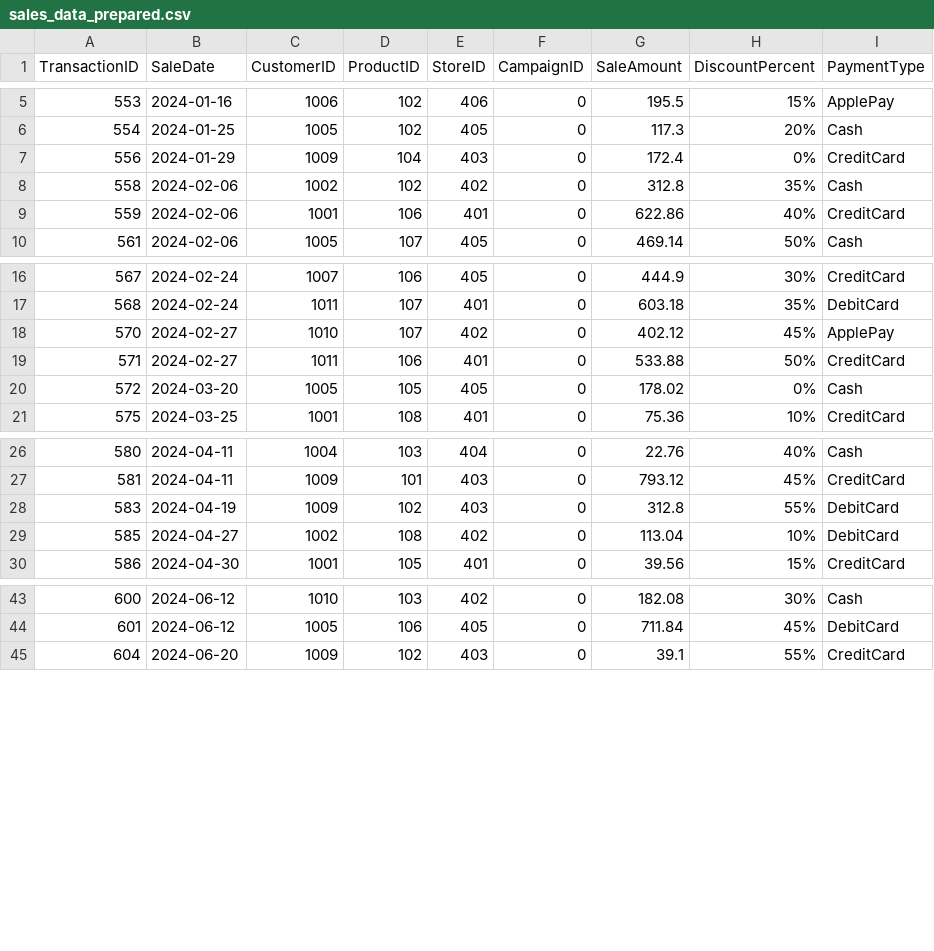
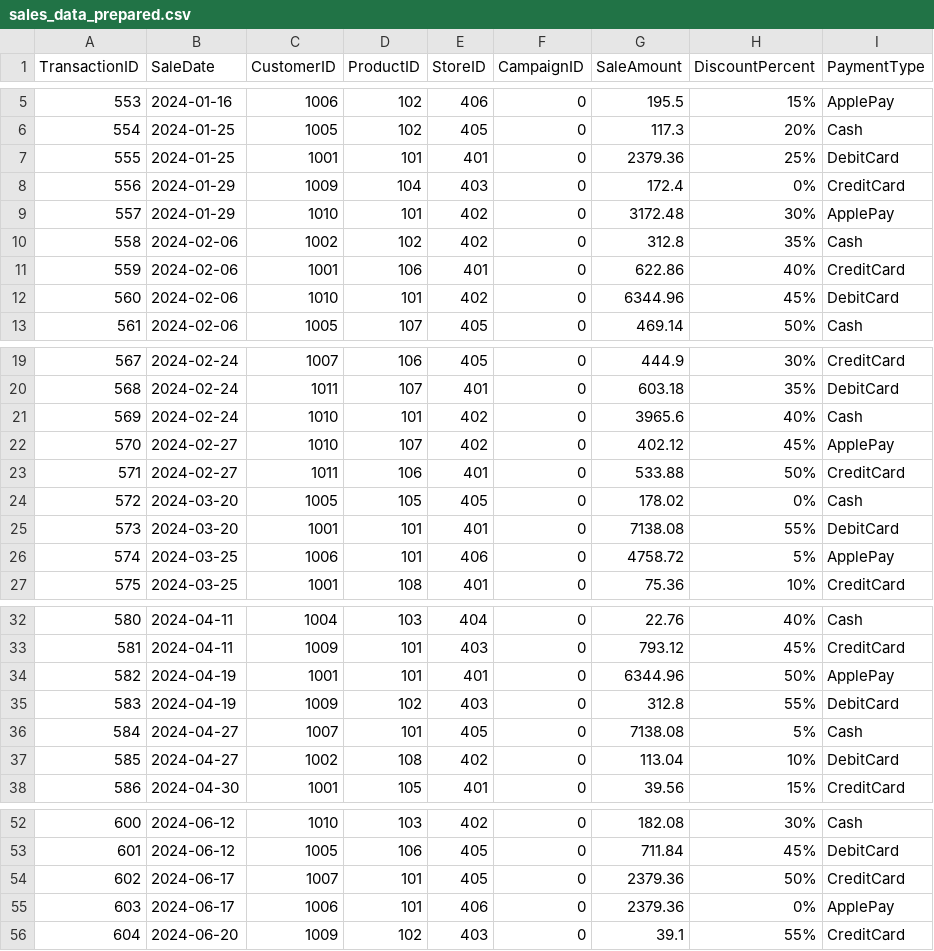
Before and after one commit to tjodonnell/smart-store-tommy, a CSV file: data/prepared/sales_data_prepared.csv, drawn as a sheet; only a part is shown, gaps mark what is left out; the diff covers the shown part only; the diff names each change by its address in the sheet, - before the commit and + after, or states it on an @@ line.

Commit message:
data folder

```diff
--- a/data/prepared/sales_data_prepared.csv
+++ b/data/prepared/sales_data_prepared.csv
+row 7: 555 | 2024-01-25 | 1001 | 101 | 401 | 0 | 2379.36 | 25% | DebitCard
+row 9: 557 | 2024-01-29 | 1010 | 101 | 402 | 0 | 3172.48 | 30% | ApplePay
+row 12: 560 | 2024-02-06 | 1010 | 101 | 402 | 0 | 6344.96 | 45% | DebitCard
+row 21: 569 | 2024-02-24 | 1010 | 101 | 402 | 0 | 3965.6 | 40% | Cash
+row 25: 573 | 2024-03-20 | 1001 | 101 | 401 | 0 | 7138.08 | 55% | DebitCard
+row 26: 574 | 2024-03-25 | 1006 | 101 | 406 | 0 | 4758.72 | 5% | ApplePay
+row 34: 582 | 2024-04-19 | 1001 | 101 | 401 | 0 | 6344.96 | 50% | ApplePay
+row 36: 584 | 2024-04-27 | 1007 | 101 | 405 | 0 | 7138.08 | 5% | Cash
+row 54: 602 | 2024-06-17 | 1007 | 101 | 405 | 0 | 2379.36 | 50% | CreditCard
+row 55: 603 | 2024-06-17 | 1006 | 101 | 406 | 0 | 2379.36 | 0% | ApplePay
```
Also changed, not shown: 7 added rows elsewhere in this file, data/prepared/products_data_prepared.csv, 5 other files.
